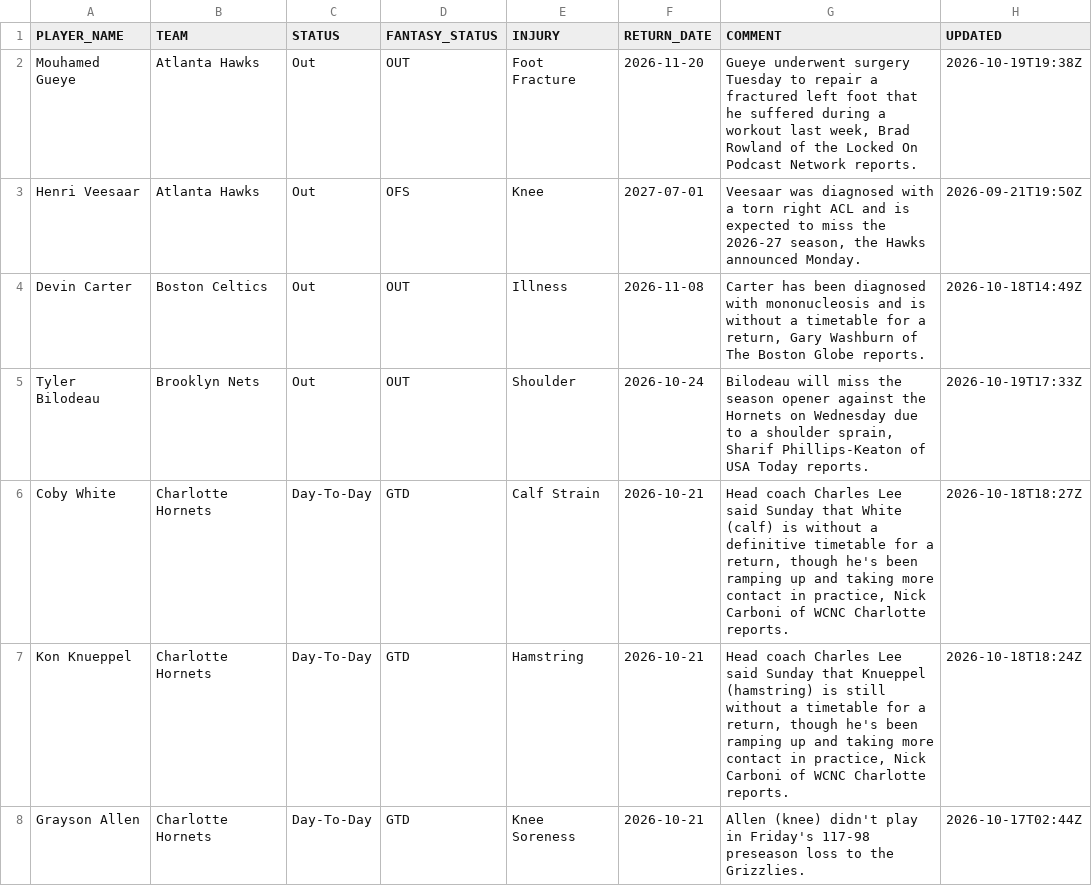
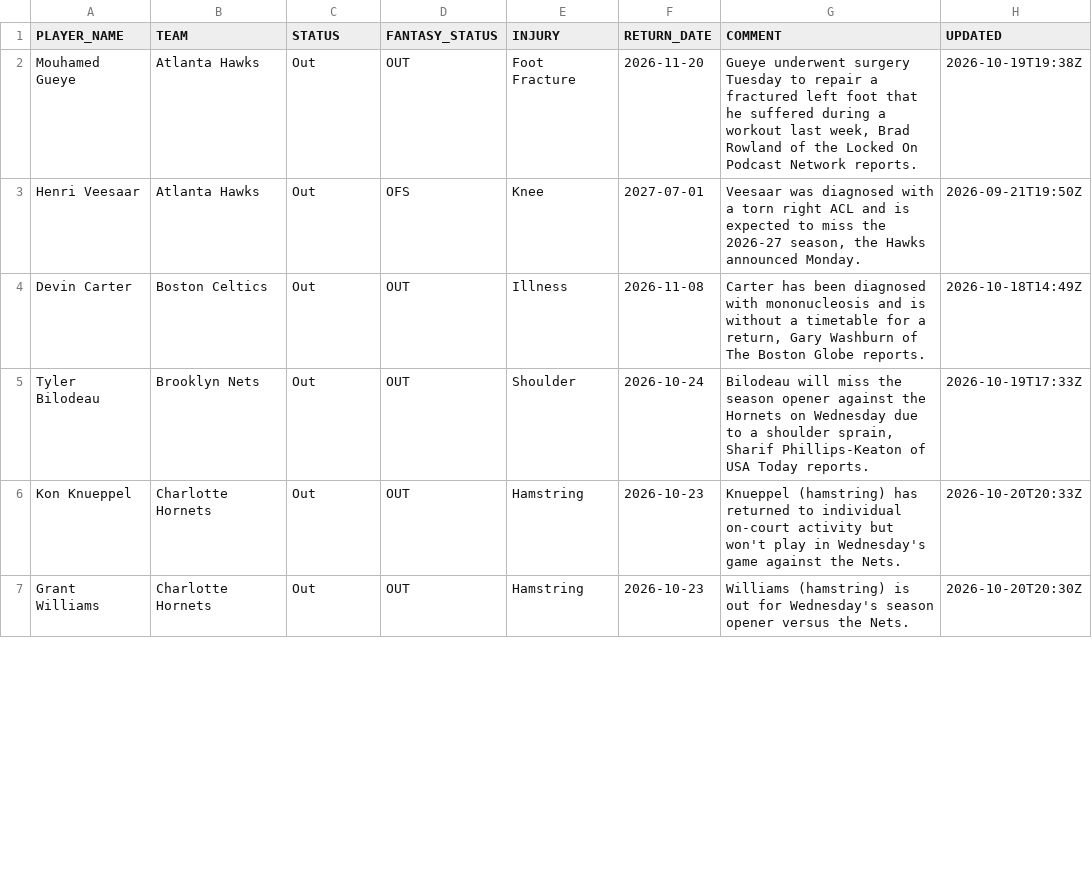
Before and after one commit to RoiGreen/dagger, a CSV file: nba_2026_27/injuries.csv, drawn as a sheet; only a part is shown; the diff covers the shown part only.

Commit message:
Daily data update 2026-10-21 00:01

```diff
--- a/nba_2026_27/injuries.csv
+++ b/nba_2026_27/injuries.csv
@@ -5,4 +5,3 @@ Devin Carter,Boston Celtics,Out,OUT,Illness,2026-11-08,"Carter has been diagnose
 Tyler Bilodeau,Brooklyn Nets,Out,OUT,Shoulder,2026-10-24,"Bilodeau will miss the season opener against the Hornets on Wednesday due to a shoulder sprain, Sharif Phillips-Keaton of USA Today reports.",2026-10-19T17:33Z
-Coby White,Charlotte Hornets,Day-To-Day,GTD,Calf Strain,2026-10-21,"Head coach Charles Lee said Sunday that White (calf) is without a definitive timetable for a return, though he's been ramping up and taking more contact in practice, Nick Carboni of WCNC Charlotte reports.",2026-10-18T18:27Z
-Kon Knueppel,Charlotte Hornets,Day-To-Day,GTD,Hamstring,2026-10-21,"Head coach Charles Lee said Sunday that Knueppel (hamstring) is still without a timetable for a return, though he's been ramping up and taking more contact in practice, Nick Carboni of WCNC Charlotte reports.",2026-10-18T18:24Z
-Grayson Allen,Charlotte Hornets,Day-To-Day,GTD,Knee Soreness,2026-10-21,Allen (knee) didn't play in Friday's 117-98 preseason loss to the Grizzlies.,2026-10-17T02:44Z
+Kon Knueppel,Charlotte Hornets,Out,OUT,Hamstring,2026-10-23,Knueppel (hamstring) has returned to individual on-court activity but won't play in Wednesday's game against the Nets.,2026-10-20T20:33Z
+Grant Williams,Charlotte Hornets,Out,OUT,Hamstring,2026-10-23,Williams (hamstring) is out for Wednesday's season opener versus the Nets.,2026-10-20T20:30Z
```
Also changed, not shown: 1 added row, 7 removed rows and 3 edited cells elsewhere in this file, 6 other files.
